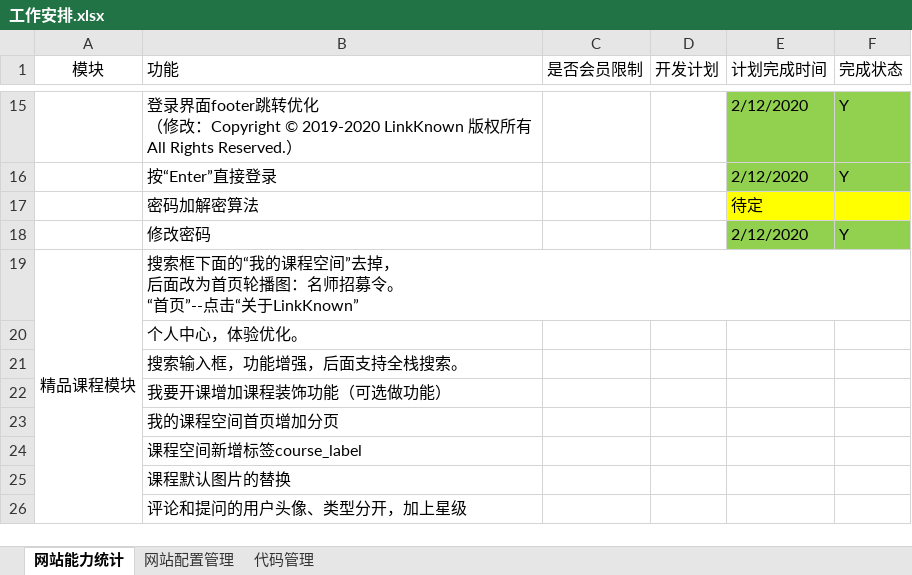
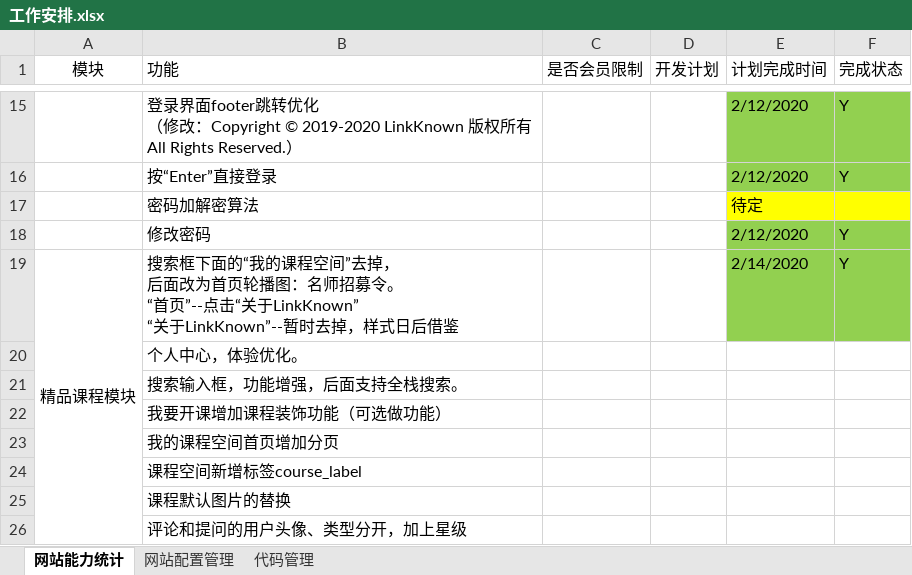
Before and after one commit to 389093982/isoft, an Excel workbook: isoft_doc/工作安排.xlsx, sheet 网站能力统计, drawn as a sheet; only a part is shown, gaps mark what is left out; values as stored, in another font and other column widths than the file's, no borders; removed rows and columns are numbered as before the commit, all else as after; ↵ is a line break in a cell; the diff names each change by its address in the sheet, - before the commit and + after, or states it on an @@ line.

```diff
--- a/isoft_doc/工作安排.xlsx (sheet 网站能力统计)
+++ b/isoft_doc/工作安排.xlsx (sheet 网站能力统计)
-row 19: 精品课程模块 | 搜索框下面的“我的课程空间”去掉， ↵ 后面改为首页轮播图：名师招募令。 ↵ “首页”--点击“关于LinkKnown”
+row 19: 精品课程模块 | 搜索框下面的“我的课程空间”去掉， ↵ 后面改为首页轮播图：名师招募令。 ↵ “首页”--点击“关于LinkKnown” ↵ “关于LinkKnown”--暂时去掉，样式日后借鉴 |  |  | 2/14/2020 | Y
```
Also changed, not shown: 10 other files.
